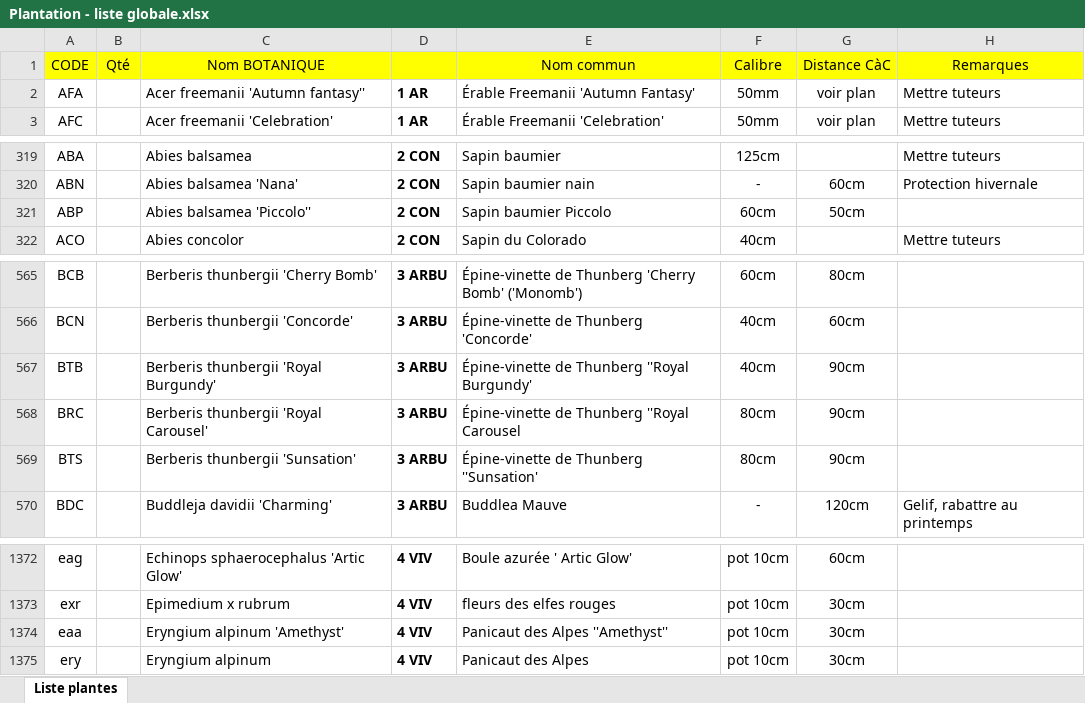
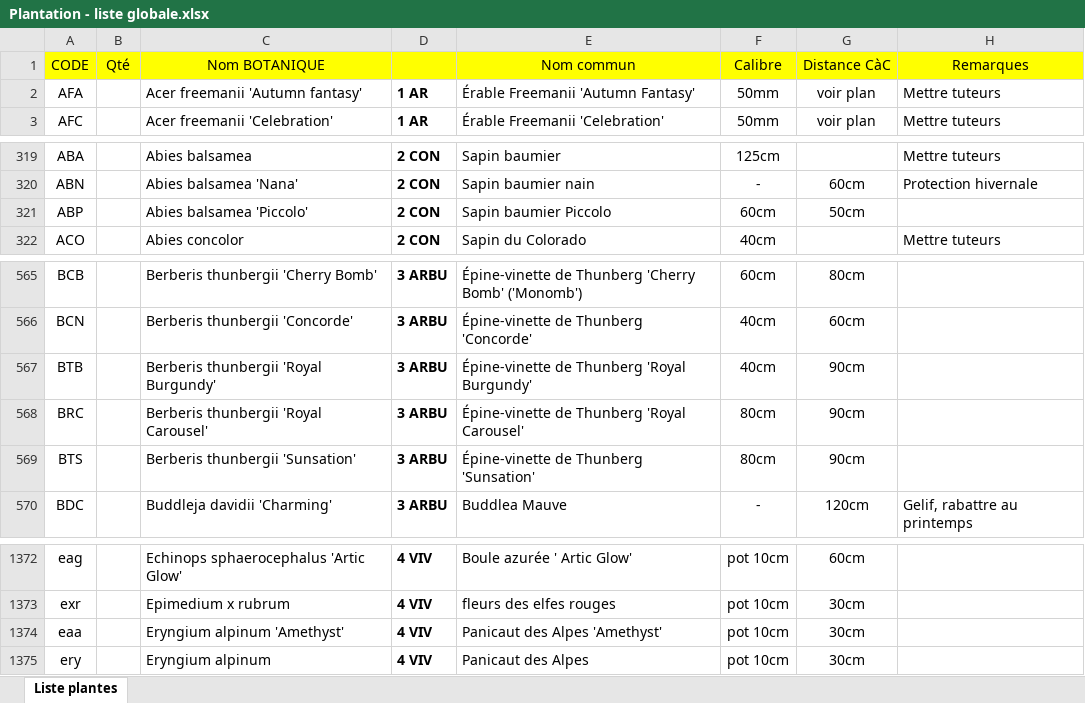
Before and after one commit to droda59/plantwise.api, an Excel workbook: src/data/Plantation - liste globale.xlsx, sheet Liste plantes, drawn as a sheet; only a part is shown, gaps mark what is left out; values as stored, in another font and other column widths than the file's, no borders; the diff names each change by its address in the sheet, - before the commit and + after, or states it on an @@ line.

```diff
--- a/src/data/Plantation - liste globale.xlsx (sheet Liste plantes)
+++ b/src/data/Plantation - liste globale.xlsx (sheet Liste plantes)
-C2 (Nom BOTANIQUE): Acer freemanii 'Autumn fantasy''
+C2 (Nom BOTANIQUE): Acer freemanii 'Autumn fantasy'
-C321 (Nom BOTANIQUE): Abies balsamea 'Piccolo''
+C321 (Nom BOTANIQUE): Abies balsamea 'Piccolo'
-E567 (Nom commun): Épine-vinette de Thunberg ''Royal Burgundy'
+E567 (Nom commun): Épine-vinette de Thunberg 'Royal Burgundy'
-E568 (Nom commun): Épine-vinette de Thunberg ''Royal Carousel
+E568 (Nom commun): Épine-vinette de Thunberg 'Royal Carousel'
-E569 (Nom commun): Épine-vinette de Thunberg ''Sunsation'
+E569 (Nom commun): Épine-vinette de Thunberg 'Sunsation'
-E1374 (Nom commun): Panicaut des Alpes ''Amethyst''
+E1374 (Nom commun): Panicaut des Alpes 'Amethyst'
```
Also changed, not shown: 2 other files.
